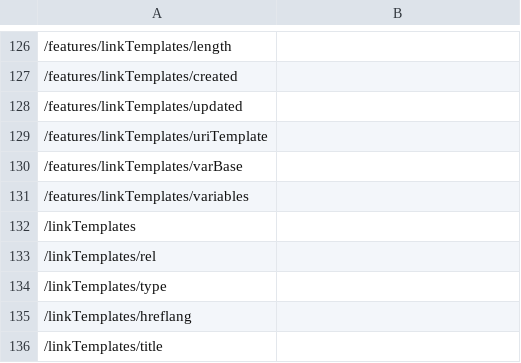
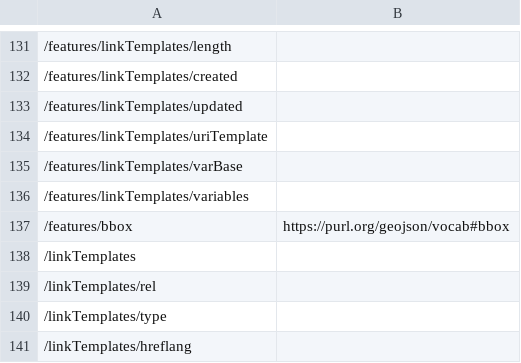
Before and after one commit to rob-metalinkage/bblocks-ogcapi-records, a TSV file: build/annotated/api/records/v1/schemas/recordsGeoJSON/_visited_properties.tsv, drawn as a sheet; only a part is shown, gaps mark what is left out; the shorter side is filled out with more unchanged rows; the diff covers the shown part only; the diff names each change by its address in the sheet, - before the commit and + after, or states it on an @@ line.

```diff
--- a/build/annotated/api/records/v1/schemas/recordsGeoJSON/_visited_properties.tsv
+++ b/build/annotated/api/records/v1/schemas/recordsGeoJSON/_visited_properties.tsv
+row 137: /features/bbox | https://purl.org/geojson/vocab#bbox
```
Also changed, not shown: 5 added rows and 13 edited cells elsewhere in this file, 27 other files.
